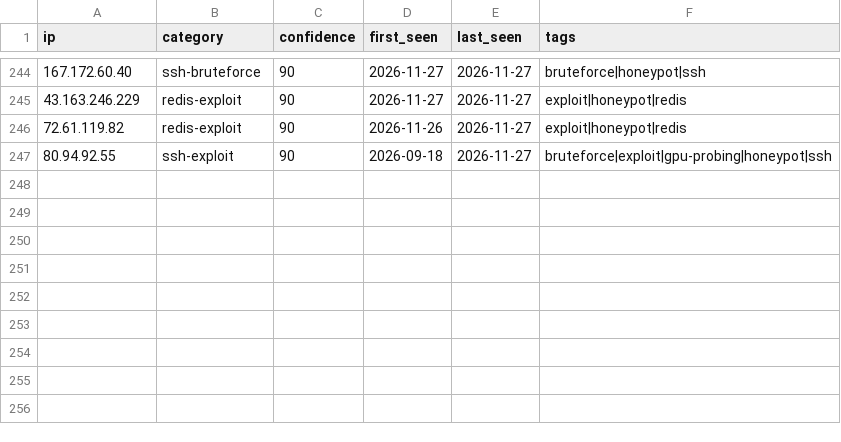
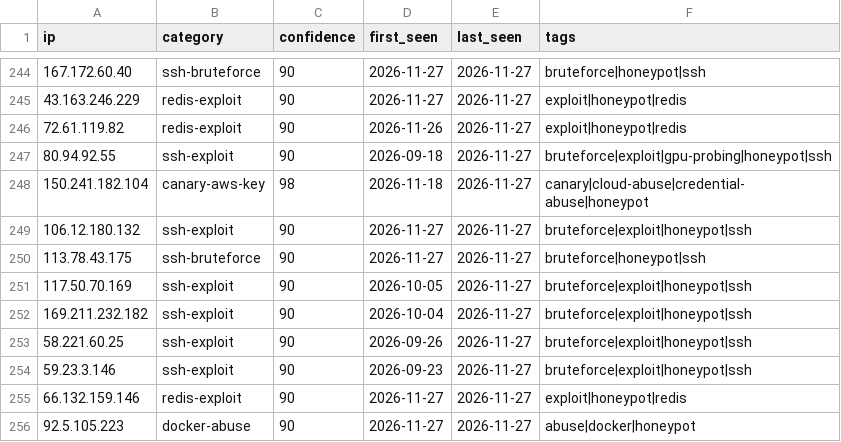
Before and after one commit to Zikmadol/trapline-ioc, a CSV file: daily/2026-11-27.csv, drawn as a sheet; only a part is shown, gaps mark what is left out.

```diff
--- a/daily/2026-11-27.csv
+++ b/daily/2026-11-27.csv
@@ -247 +247,10 @@ ip,category,confidence,first_seen,last_seen,tags
 80.94.92.55,ssh-exploit,90,2026-09-18,2026-11-27,bruteforce|exploit|gpu-probing|honeypot|ssh
+150.241.182.104,canary-aws-key,98,2026-11-18,2026-11-27,canary|cloud-abuse|credential-abuse|honeypot
+106.12.180.132,ssh-exploit,90,2026-11-27,2026-11-27,bruteforce|exploit|honeypot|ssh
+113.78.43.175,ssh-bruteforce,90,2026-11-27,2026-11-27,bruteforce|honeypot|ssh
+117.50.70.169,ssh-exploit,90,2026-10-05,2026-11-27,bruteforce|exploit|honeypot|ssh
+169.211.232.182,ssh-exploit,90,2026-10-04,2026-11-27,bruteforce|exploit|honeypot|ssh
+58.221.60.25,ssh-exploit,90,2026-09-26,2026-11-27,bruteforce|exploit|honeypot|ssh
+59.23.3.146,ssh-exploit,90,2026-09-23,2026-11-27,bruteforce|exploit|honeypot|ssh
+66.132.159.146,redis-exploit,90,2026-11-27,2026-11-27,exploit|honeypot|redis
+92.5.105.223,docker-abuse,90,2026-11-27,2026-11-27,abuse|docker|honeypot
```
Also changed, not shown: feeds/ai-infra.csv, feeds/all-observed.csv, 15 other files.
